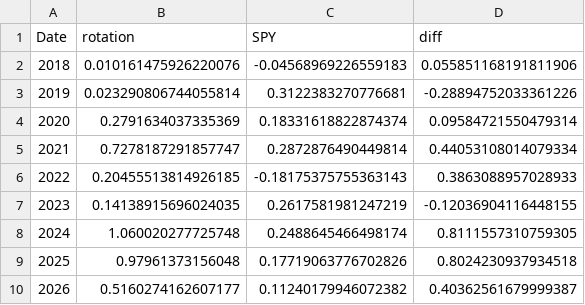
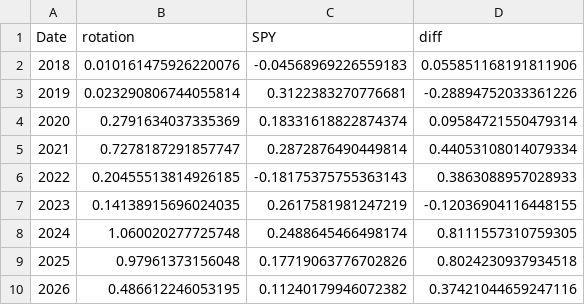
Before and after one commit to marcinzieba4-bot/ShortageSeeking, a CSV file: outputs/v6/1_yearly.csv, drawn as a sheet.

```diff
--- a/outputs/v6/1_yearly.csv
+++ b/outputs/v6/1_yearly.csv
@@ -9,2 +9,2 @@ Date,rotation,SPY,diff
 2025,0.97961373156048,0.17719063776702826,0.8024230937934518
-2026,0.5160274162607177,0.11240179946072382,0.40362561679999387
+2026,0.486612246053195,0.11240179946072382,0.37421044659247116
```
Also changed, not shown: outputs/v6/1_random_benchmark.csv, outputs/v6/2_by_theme.csv, 12 other files.
